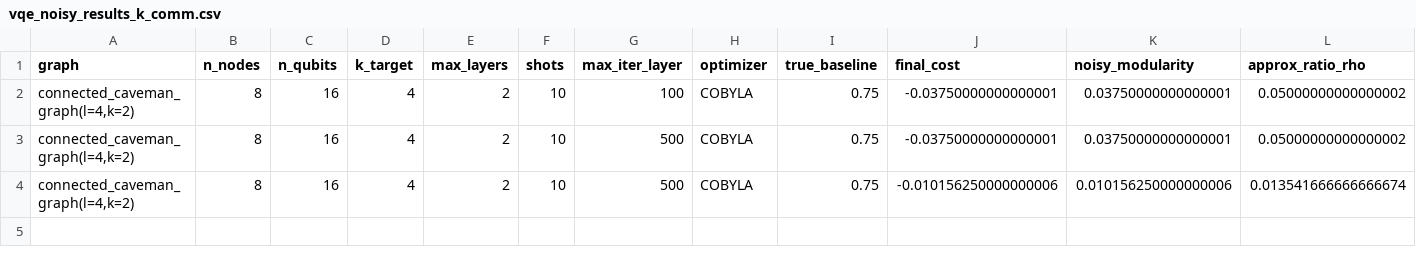
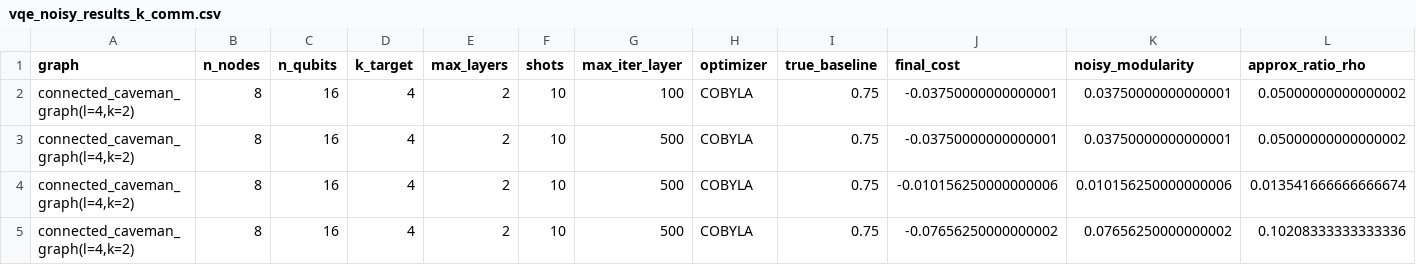
Before and after one commit to myriamcg/layered_vqe, a CSV file: sprint/vqe_noisy_results_k_comm.csv, drawn as a sheet; only a part is shown; rows hold the shown columns only; the diff names each change by its address in the sheet, - before the commit and + after, or states it on an @@ line.

```diff
--- a/sprint/vqe_noisy_results_k_comm.csv
+++ b/sprint/vqe_noisy_results_k_comm.csv
+row 5: connected_caveman_graph(l=4,k=2) | 8 | 16 | 4 | 2 | 10 | 500 | COBYLA | 0.75 | -0.07656250000000002 | 0.07656250000000002 | 0.10208333333333336
```
Also changed, not shown: sprint/lvqe_noisy_results.csv, sprint/vqe_vs_lvqe_noisy_summary.csv, 4 other files.
